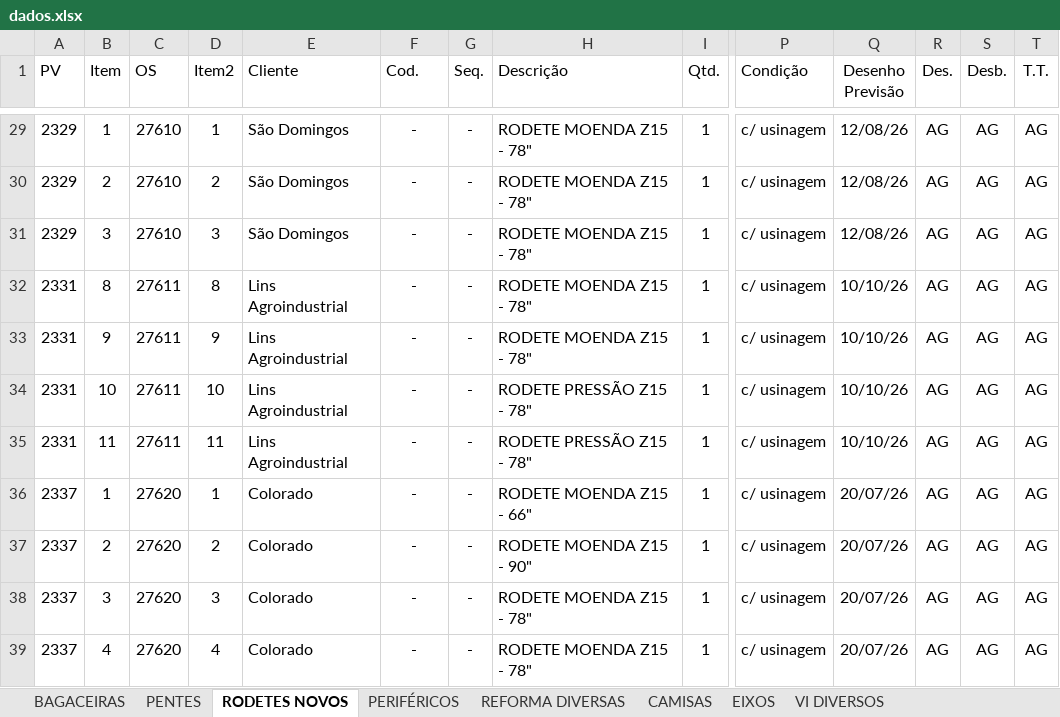
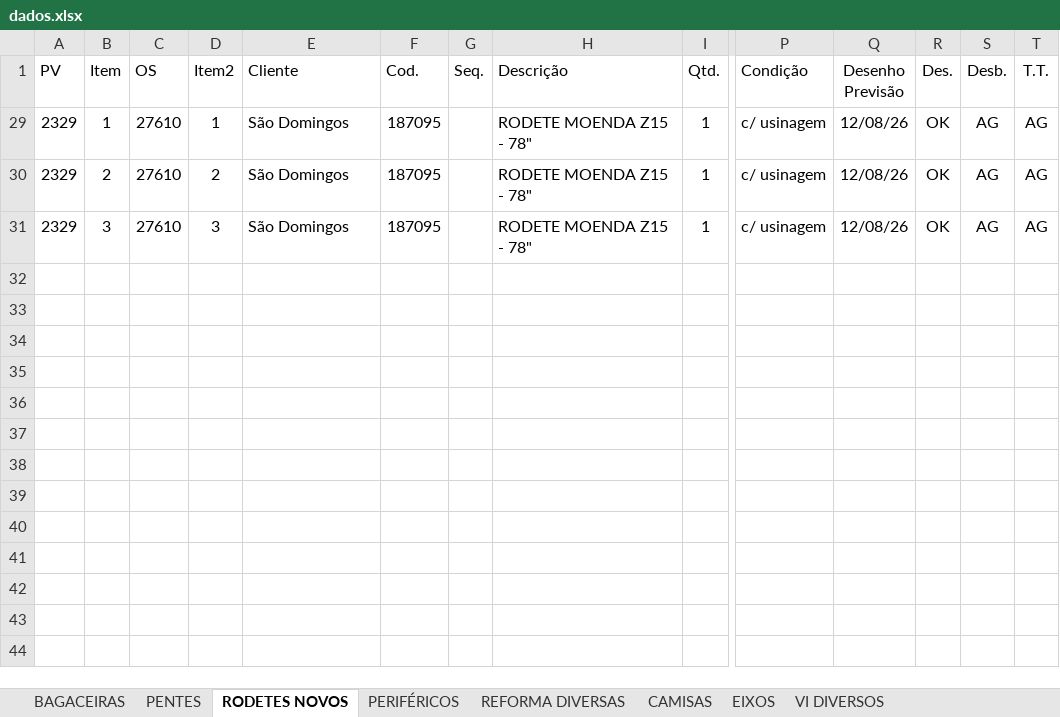
Before and after one commit to marcelodilena/carteira_prod, an Excel workbook: dados.xlsx, sheet RODETES NOVOS, drawn as a sheet; only a part is shown, gaps mark what is left out; values as stored, in another font and other column widths than the file's, no borders; table styles not drawn; rows hold the shown columns only; the diff covers the shown part only; the diff names each change by its address in the sheet, - before the commit and + after, or states it on an @@ line.

```diff
--- a/dados.xlsx (sheet RODETES NOVOS)
+++ b/dados.xlsx (sheet RODETES NOVOS)
-F29:F31 (Cod.): -
+F29:F31 (Cod.): 187095
-G29:G31 (Seq.): -
+G29:G31 (Seq.): (empty)
-R29:R31 (Des.): AG
+R29:R31 (Des.): OK
@@ row 32 hidden: 2331 | 8 | 27611 | 8 | Lins Agroindustrial | - | - | RODETE MOENDA Z15 - 78" | 1 | c/ usinagem | 10/10/26 | AG | AG | AG @@
@@ row 33 hidden: 2331 | 9 | 27611 | 9 | Lins Agroindustrial | - | - | RODETE MOENDA Z15 - 78" | 1 | c/ usinagem | 10/10/26 | AG | AG | AG @@
@@ row 34 hidden: 2331 | 10 | 27611 | 10 | Lins Agroindustrial | - | - | RODETE PRESSÃO Z15 - 78" | 1 | c/ usinagem | 10/10/26 | AG | AG | AG @@
@@ row 35 hidden: 2331 | 11 | 27611 | 11 | Lins Agroindustrial | - | - | RODETE PRESSÃO Z15 - 78" | 1 | c/ usinagem | 10/10/26 | AG | AG | AG @@
@@ row 36 hidden: 2337 | 1 | 27620 | 1 | Colorado | - | - | RODETE MOENDA Z15 - 66" | 1 | c/ usinagem | 20/07/26 | AG | AG | AG @@
@@ row 37 hidden: 2337 | 2 | 27620 | 2 | Colorado | - | - | RODETE MOENDA Z15 - 90" | 1 | c/ usinagem | 20/07/26 | AG | AG | AG @@
@@ row 38 hidden: 2337 | 3 | 27620 | 3 | Colorado | - | - | RODETE MOENDA Z15 - 78" | 1 | c/ usinagem | 20/07/26 | AG | AG | AG @@
@@ row 39 hidden: 2337 | 4 | 27620 | 4 | Colorado | - | - | RODETE MOENDA Z15 - 78" | 1 | c/ usinagem | 20/07/26 | AG | AG | AG @@
```
Also changed, not shown: 27 hidden or unhidden rows elsewhere in this sheet, sheet BAGACEIRAS, sheet VI DIVERSOS, sheet PERIFÉRICOS, formulas that keep their value, hidden cells, 1 other file.
